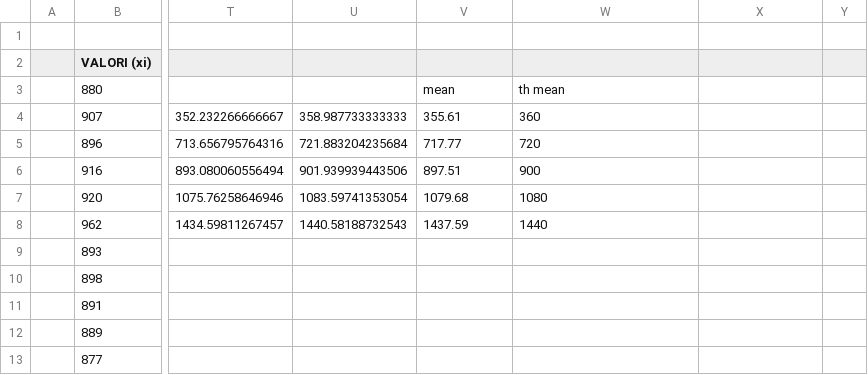
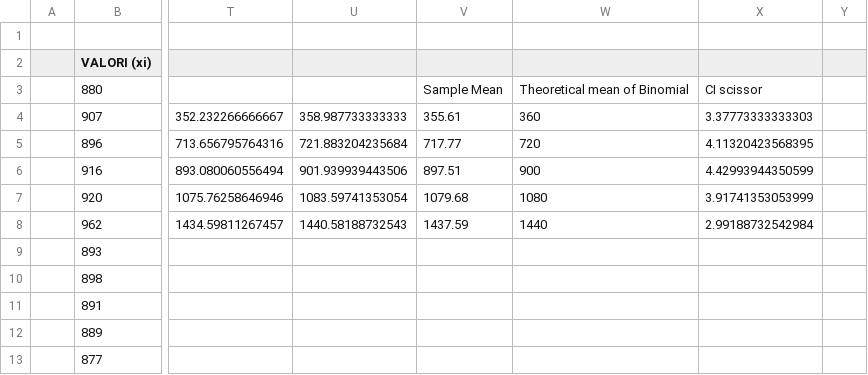
Before and after one commit to gerti98/PerformanceEvaluationGroupProject, a CSV file: excel/verification/binomialVerification.csv, drawn as a sheet; only a part is shown, gaps mark what is left out; the diff names each change by its address in the sheet, - before the commit and + after, or states it on an @@ line.

```diff
--- a/excel/verification/binomialVerification.csv
+++ b/excel/verification/binomialVerification.csv
-V3: mean
+V3: Sample Mean
-W3: th mean
+W3: Theoretical mean of Binomial
-X3: (empty)
+X3: CI scissor
-X4: (empty)
+X4: 3.37773333333303
-X5: (empty)
+X5: 4.11320423568395
-X6: (empty)
+X6: 4.42993944350599
-X7: (empty)
+X7: 3.91741353053999
-X8: (empty)
+X8: 2.99188732542984
```
Also changed, not shown: 11 other files.
